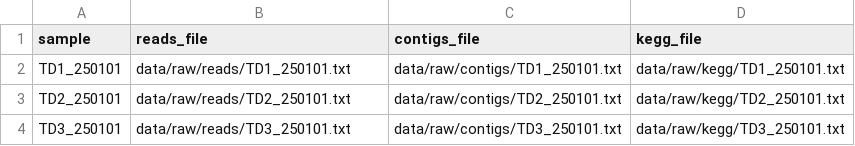
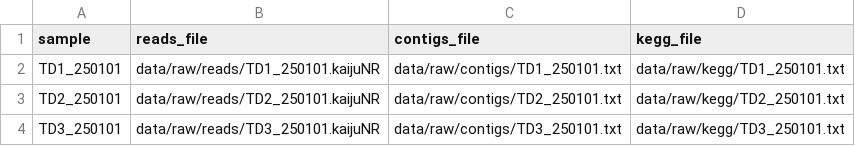
Before and after one commit to Yann-LBH/MicrobExplorer, a TSV file: config/samples.tsv, drawn as a sheet.

```diff
--- a/config/samples.tsv
+++ b/config/samples.tsv
@@ -1,4 +1,4 @@
 sample	reads_file	contigs_file	kegg_file
-TD1_250101	data/raw/reads/TD1_250101.txt	data/raw/contigs/TD1_250101.txt	data/raw/kegg/TD1_250101.txt
-TD2_250101	data/raw/reads/TD2_250101.txt	data/raw/contigs/TD2_250101.txt	data/raw/kegg/TD2_250101.txt
-TD3_250101	data/raw/reads/TD3_250101.txt	data/raw/contigs/TD3_250101.txt	data/raw/kegg/TD3_250101.txt
+TD1_250101	data/raw/reads/TD1_250101.kaijuNR	data/raw/contigs/TD1_250101.txt	data/raw/kegg/TD1_250101.txt
+TD2_250101	data/raw/reads/TD2_250101.kaijuNR	data/raw/contigs/TD2_250101.txt	data/raw/kegg/TD2_250101.txt
+TD3_250101	data/raw/reads/TD3_250101.kaijuNR	data/raw/contigs/TD3_250101.txt	data/raw/kegg/TD3_250101.txt
```
Also changed, not shown: 45 other files.
